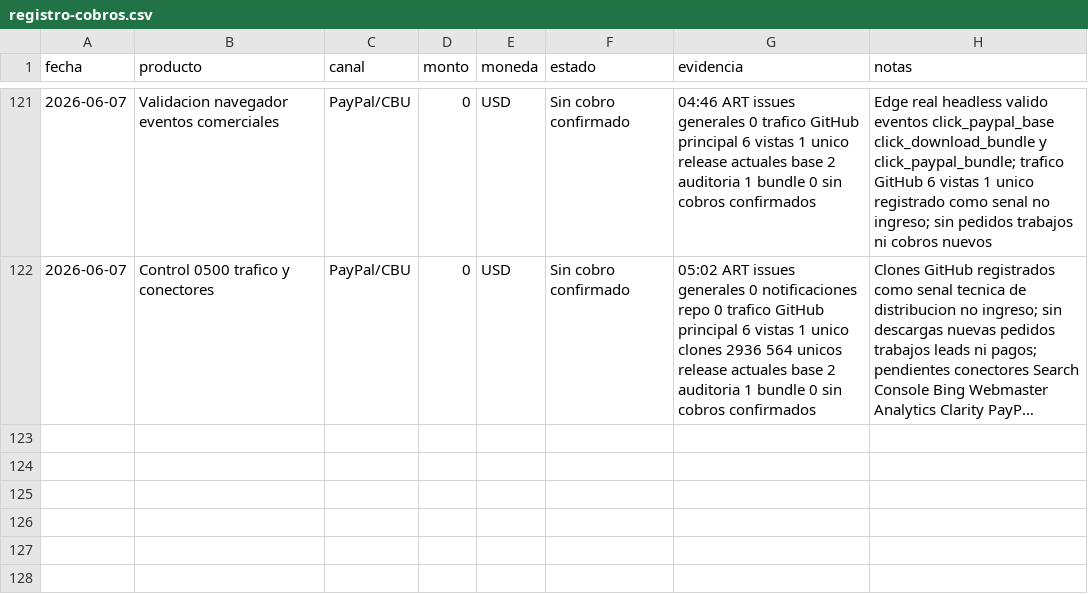
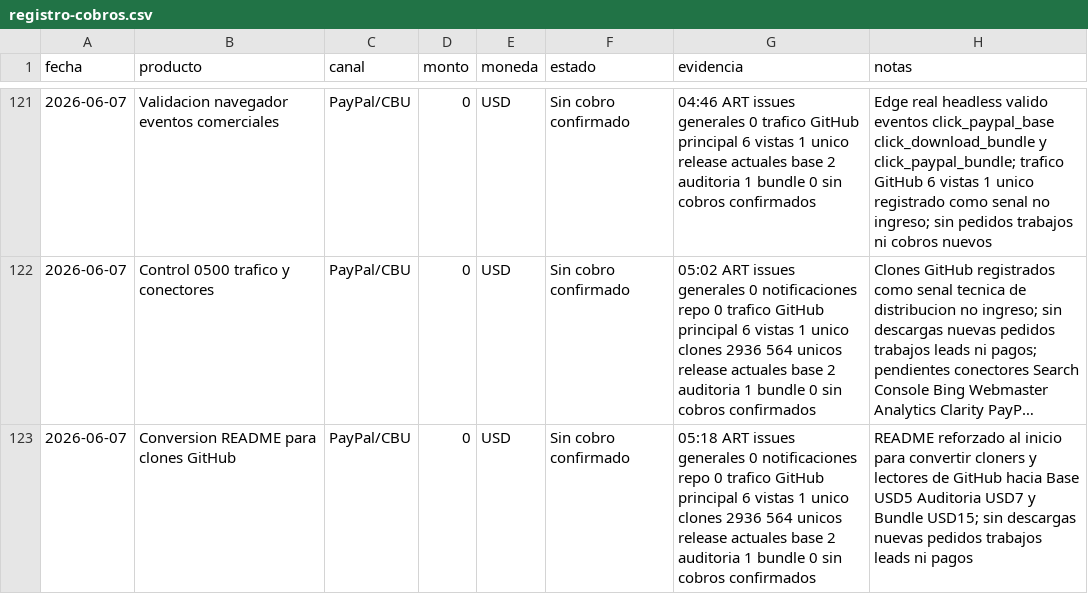
Before and after one commit to bozicovichsantiago20-oss/kit-vendedor-express, a CSV file: operacion/registro-cobros.csv, drawn as a sheet; only a part is shown, gaps mark what is left out; long unchanged cells end in …; the diff names each change by its address in the sheet, - before the commit and + after, or states it on an @@ line.

Commit message:
Convert GitHub clone traffic in README

```diff
--- a/operacion/registro-cobros.csv
+++ b/operacion/registro-cobros.csv
+row 123: 2026-06-07 | Conversion README para clones GitHub | PayPal/CBU | 0 | USD | Sin cobro confirmado | 05:18 ART issues generales 0 notificaciones repo 0 trafico GitHub principal 6 vistas 1 unico clones 2936 564 unicos release actuales base 2 auditoria 1 bundle 0 sin cobros confirmados | README reforzado al inicio para convertir cloners y lectores de GitHub hacia Base USD5 Auditoria USD7 y Bundle USD15; sin descargas nuevas pedidos trabajos leads ni pagos
```
Also changed, not shown: 2 other files.
